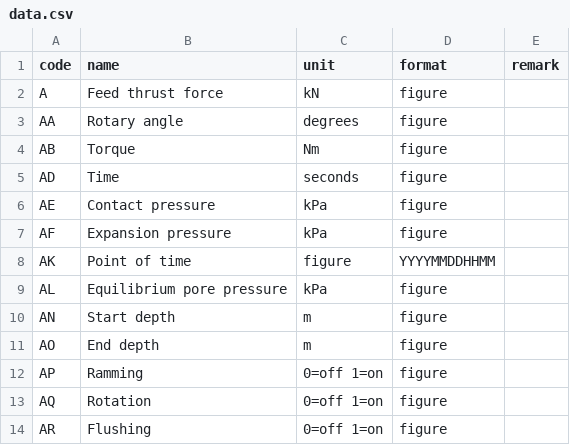
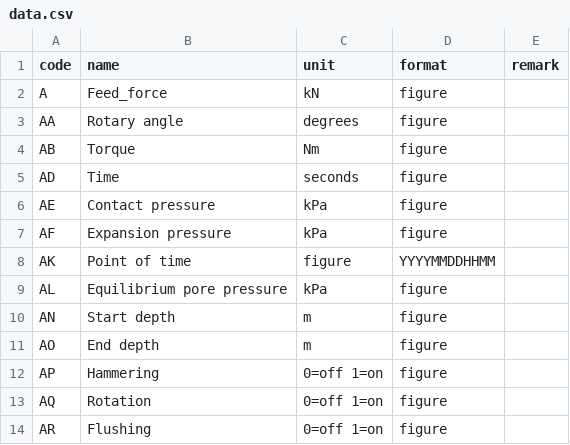
Before and after one commit to emerald-geomodelling/libsgfdata, a CSV file: libsgfdata/data.csv, drawn as a sheet; only a part is shown.

Commit message:
changed to match snd parser and in use column names

```diff
--- a/libsgfdata/data.csv
+++ b/libsgfdata/data.csv
@@ -1,3 +1,3 @@
 code,name,unit,format,remark
-A,Feed thrust force,kN,figure,
+A,Feed_force,kN,figure,
 AA,Rotary angle,degrees,figure,
@@ -11,3 +11,3 @@ AN,Start depth,m,figure,
 AO,End depth,m,figure,
-AP,Ramming,0=off 1=on,figure,
+AP,Hammering,0=off 1=on,figure,
 AQ,Rotation,0=off 1=on,figure,
```
